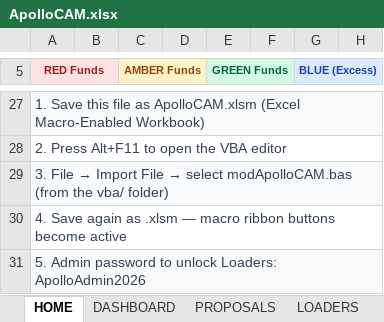
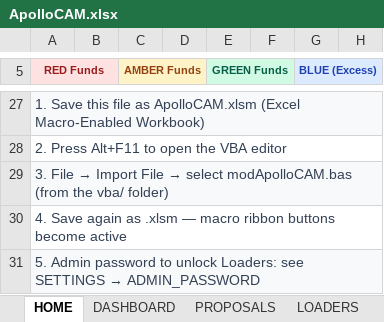
Before and after one commit to crdhumal89-hub/Test, an Excel workbook: apollocam/ApolloCAM.xlsx, sheet HOME, drawn as a sheet; only a part is shown, gaps mark what is left out; values as stored, in another font and other column widths than the file's, no borders; the diff names each change by its address in the sheet, - before the commit and + after, or states it on an @@ line.

```diff
--- a/apollocam/ApolloCAM.xlsx (sheet HOME)
+++ b/apollocam/ApolloCAM.xlsx (sheet HOME)
@@ A31 (RED Funds): …unlock Loaders: ApolloAdmin2026 → …unlock Loaders: see SETTINGS → ADMIN_PASSWORD @@
```
Also changed, not shown: sheet SETTINGS, 12 other files.
